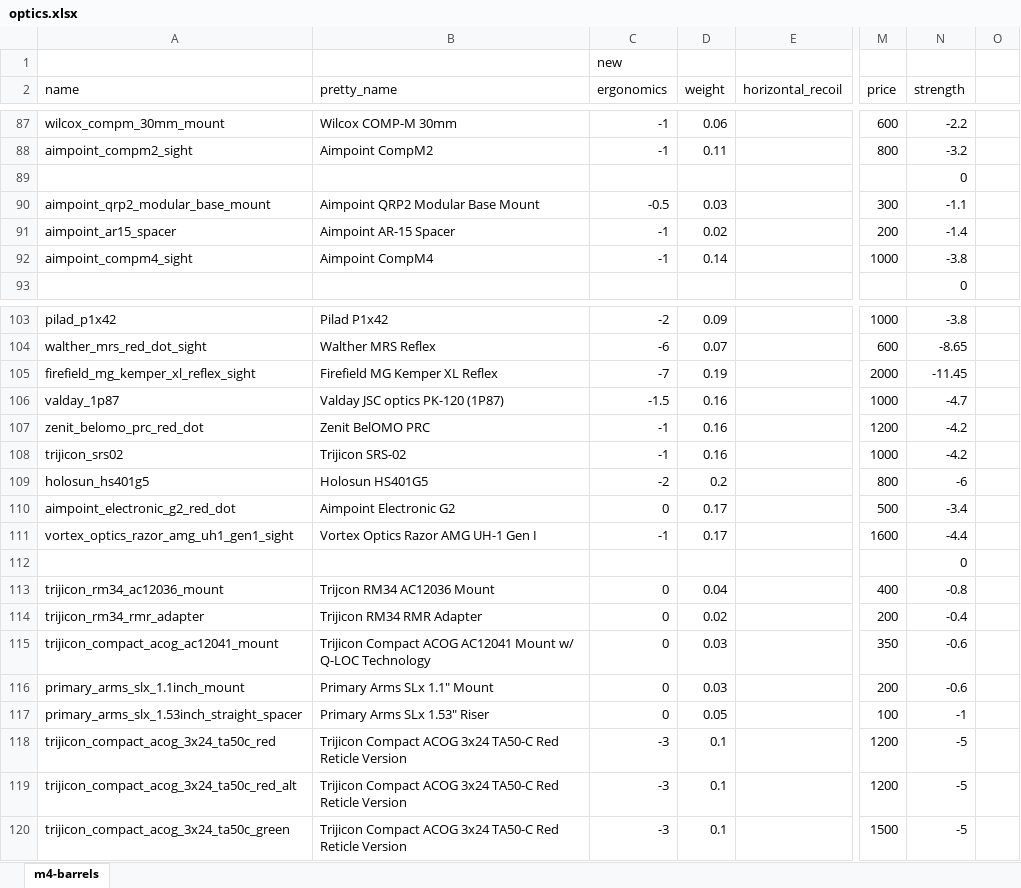
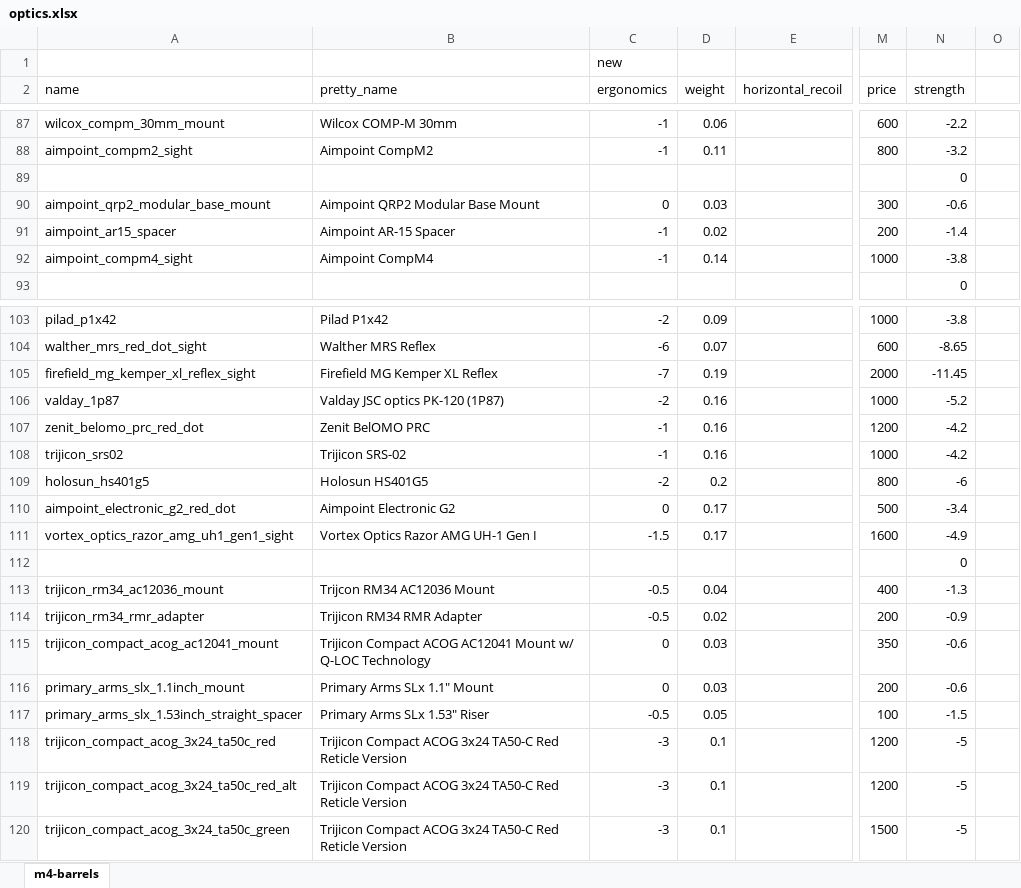
Before and after one commit to recoil-group/deadline-balancing, an Excel workbook: changes/optics.xlsx, sheet m4-barrels, drawn as a sheet; only a part is shown, gaps mark what is left out; values as stored, in another font and other column widths than the file's, no borders; the diff names each change by its address in the sheet, - before the commit and + after, or states it on an @@ line.

```diff
--- a/changes/optics.xlsx (sheet m4-barrels)
+++ b/changes/optics.xlsx (sheet m4-barrels)
-C90 (ergonomics): -0.5
+C90 (ergonomics): 0
-N90 (strength): -1.1
+N90 (strength): -0.6
-C106 (ergonomics): -1.5
+C106 (ergonomics): -2
-N106 (strength): -4.7
+N106 (strength): -5.2
-C111 (ergonomics): -1
+C111 (ergonomics): -1.5
-N111 (strength): -4.4
+N111 (strength): -4.9
-C113:C114 (ergonomics): 0
+C113:C114 (ergonomics): -0.5
-N113 (strength): -0.8
+N113 (strength): -1.3
-N114 (strength): -0.4
+N114 (strength): -0.9
-C117 (ergonomics): 0
+C117 (ergonomics): -0.5
-N117 (strength): -1
+N117 (strength): -1.5
```
Also changed, not shown: 4 other files.
